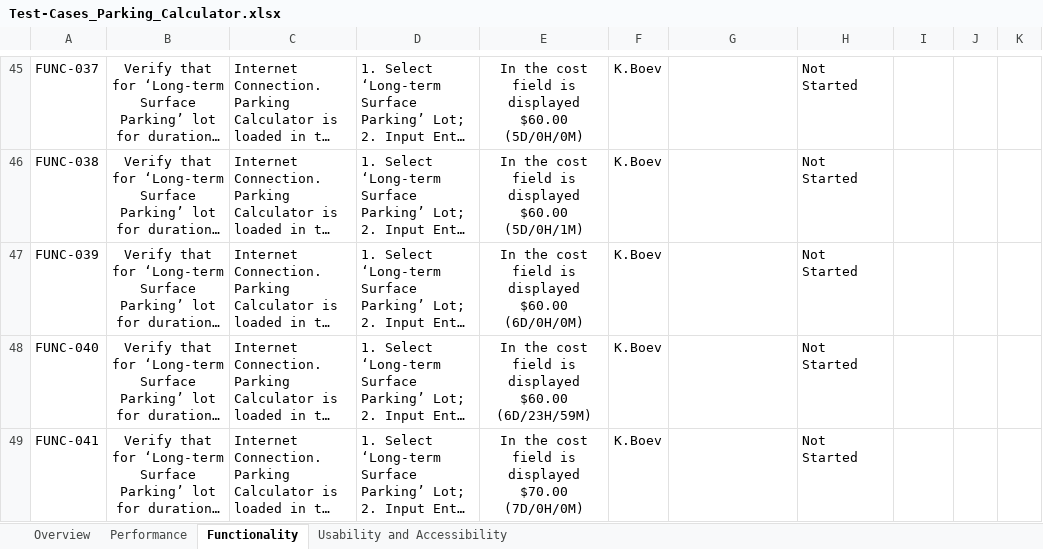
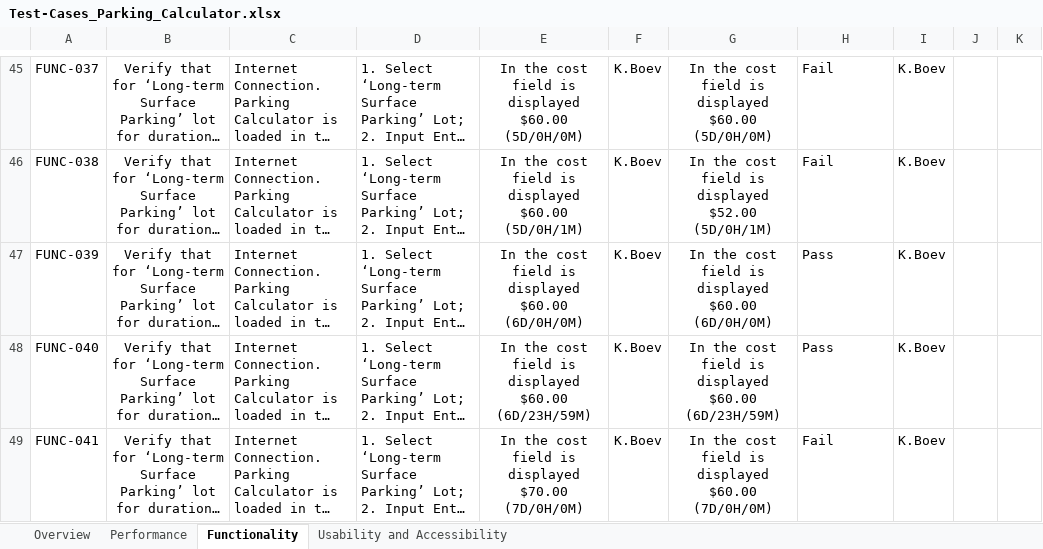
Before and after one commit to Ralitsa-Buyuklieva/Teamwork-project, an Excel workbook: Test-Cases_Parking_Calculator.xlsx, sheet Functionality, drawn as a sheet; only a part is shown, gaps mark what is left out; long unchanged cells end in …; values as stored, in another font and other column widths than the file's, no borders; conditional formats and table styles not drawn; ↵ is a line break in a cell; the diff covers the shown part only; the diff names each change by its address in the sheet, - before the commit and + after, or states it on an @@ line.

Commit message:
Functionality Testing Results
+ few Cosmetic Changes in the SRS regarding the Military Times

```diff
--- a/Test-Cases_Parking_Calculator.xlsx (sheet Functionality)
+++ b/Test-Cases_Parking_Calculator.xlsx (sheet Functionality)
-G45: (empty)
+G45: In the cost field is displayed ↵ $60.00 (5D/0H/0M)
-H45:H46: Not Started
+H45:H46: Fail
-I45:I49: (empty)
+I45:I49: K.Boev
-G46: (empty)
+G46: In the cost field is displayed ↵ $52.00 (5D/0H/1M)
-G47: (empty)
+G47: In the cost field is displayed ↵ $60.00 (6D/0H/0M)
-H47:H48: Not Started
+H47:H48: Pass
-G48: (empty)
+G48: In the cost field is displayed ↵ $60.00 (6D/23H/59M)
-G49: (empty)
+G49: In the cost field is displayed ↵ $60.00 (7D/0H/0M)
-H49: Not Started
+H49: Fail
```
Also changed, not shown: 200 edited cells elsewhere in this sheet, 1 other file.
